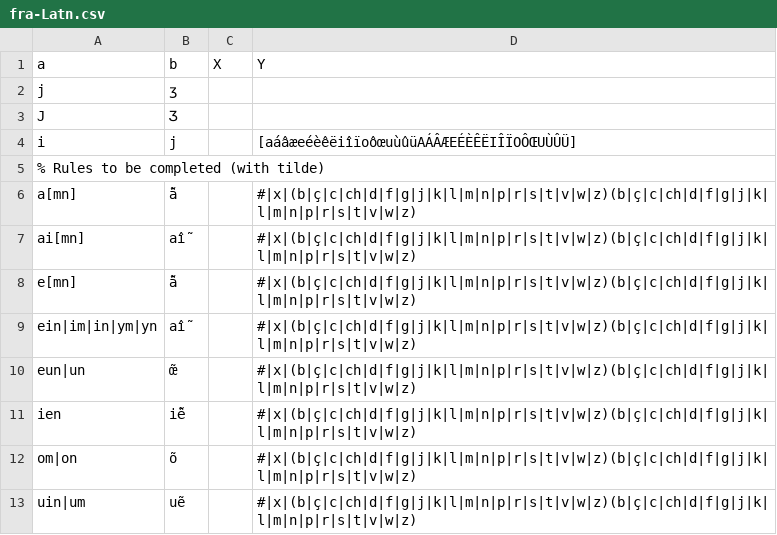
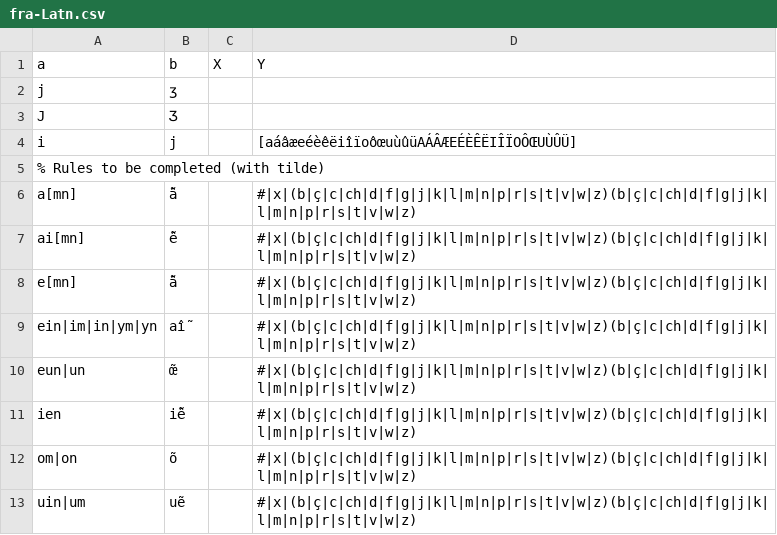
Before and after one commit to dmort27/epitran, a CSV file: epitran/data/pre/fra-Latn.csv, drawn as a sheet; only a part is shown; the diff names each change by its address in the sheet, - before the commit and + after, or states it on an @@ line.

Commit message:
Amended realization rules for fra-Latn

```diff
--- a/epitran/data/pre/fra-Latn.csv
+++ b/epitran/data/pre/fra-Latn.csv
-B7 (b): aî̃
+B7 (b): ễ
```
